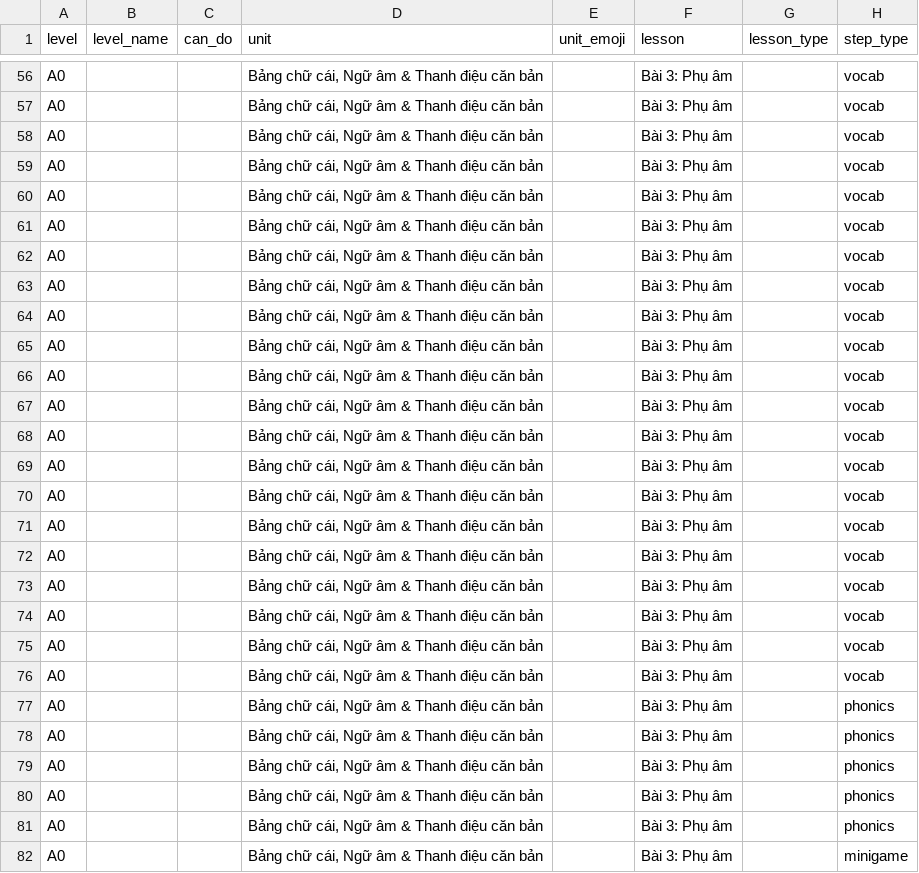
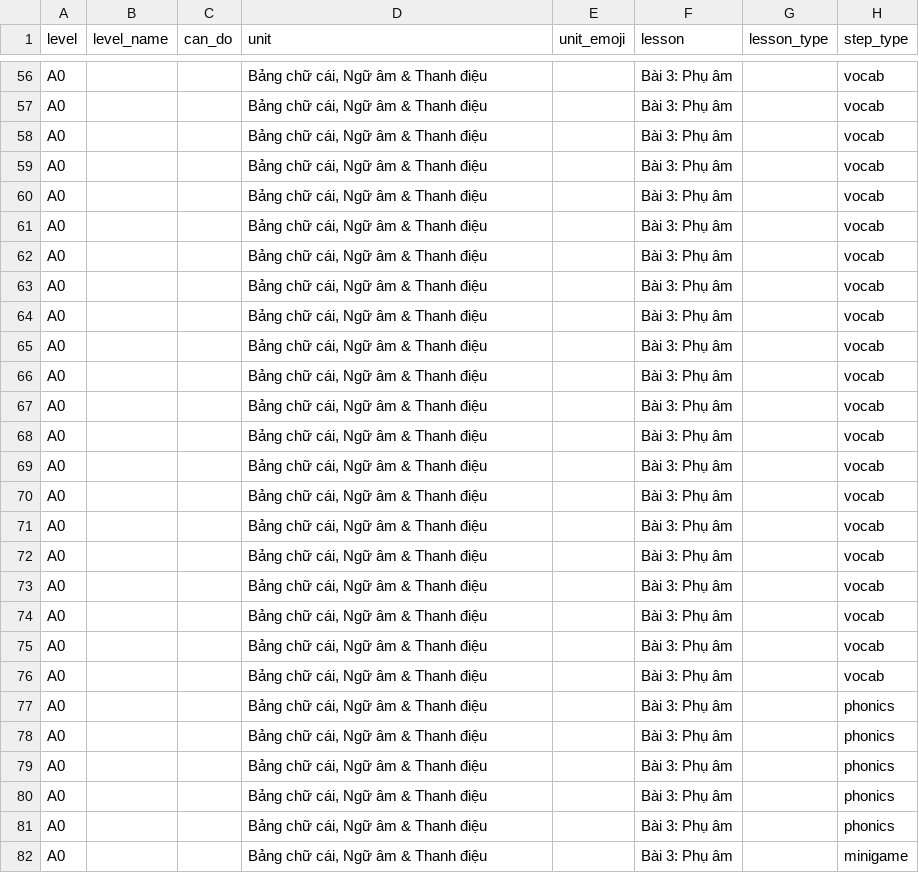
Before and after one commit to trungthanh0203/ipravi, a CSV file: giao-trinh/bai-ban/bai-ban-a0-bang-chu-cai-ngu-am-thanh-dieu.csv, drawn as a sheet; only a part is shown, gaps mark what is left out; the diff covers the shown part only; the diff names each change by its address in the sheet, - before the commit and + after, or states it on an @@ line.

```diff
--- a/giao-trinh/bai-ban/bai-ban-a0-bang-chu-cai-ngu-am-thanh-dieu.csv
+++ b/giao-trinh/bai-ban/bai-ban-a0-bang-chu-cai-ngu-am-thanh-dieu.csv
-D56:D82 (unit): Bảng chữ cái, Ngữ âm & Thanh điệu căn bản
+D56:D82 (unit): Bảng chữ cái, Ngữ âm & Thanh điệu
```
Also changed, not shown: 96 edited cells elsewhere in this file, 5 other files.
